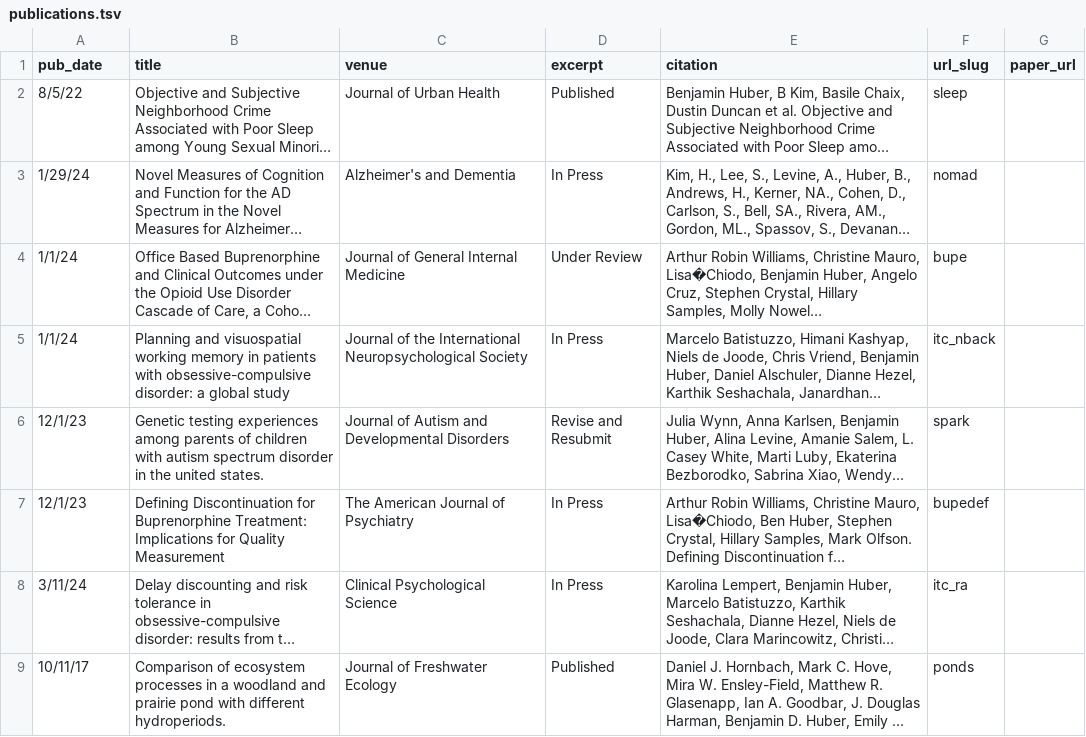
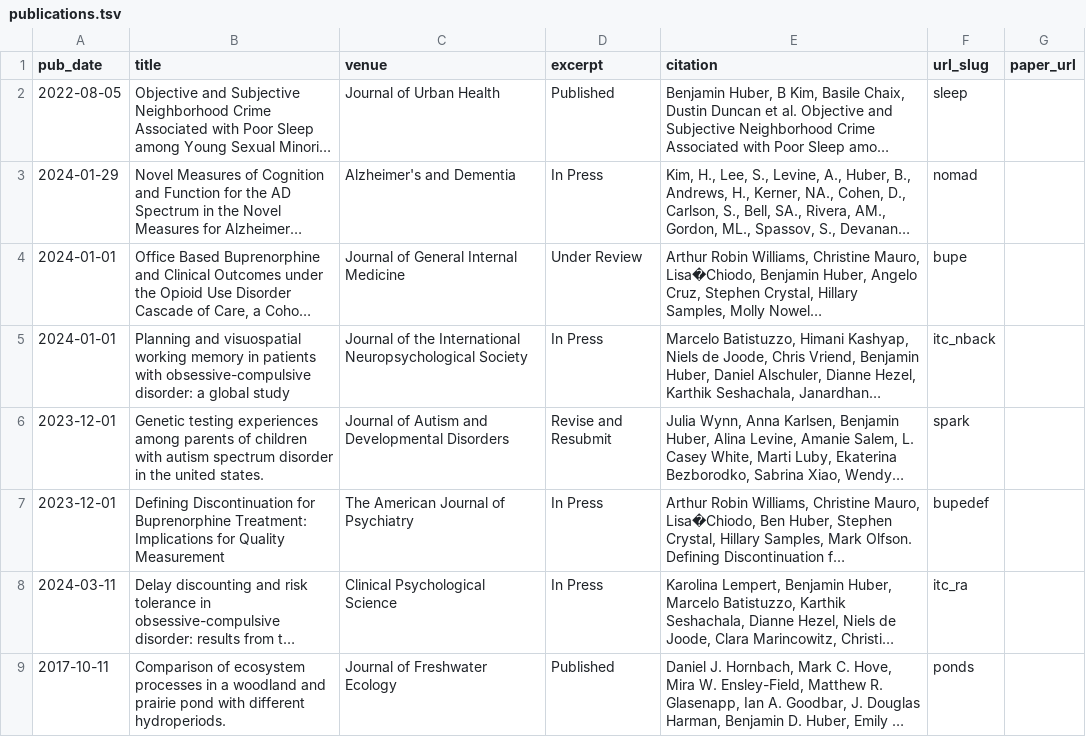
Before and after one commit to BenDHuber/bendhuber.github.io, a TSV file: markdown_generator/publications.tsv, drawn as a sheet; long unchanged cells end in …; the diff names each change by its address in the sheet, - before the commit and + after, or states it on an @@ line.

Commit message:
Fix Publications dates

```diff
--- a/markdown_generator/publications.tsv
+++ b/markdown_generator/publications.tsv
-A2 (pub_date): 8/5/22
+A2 (pub_date): 2022-08-05
-A3 (pub_date): 1/29/24
+A3 (pub_date): 2024-01-29
-A4:A5 (pub_date): 1/1/24
+A4:A5 (pub_date): 2024-01-01
-A6:A7 (pub_date): 12/1/23
+A6:A7 (pub_date): 2023-12-01
-A8 (pub_date): 3/11/24
+A8 (pub_date): 2024-03-11
-A9 (pub_date): 10/11/17
+A9 (pub_date): 2017-10-11
```
Also changed, not shown: 9 other files.
